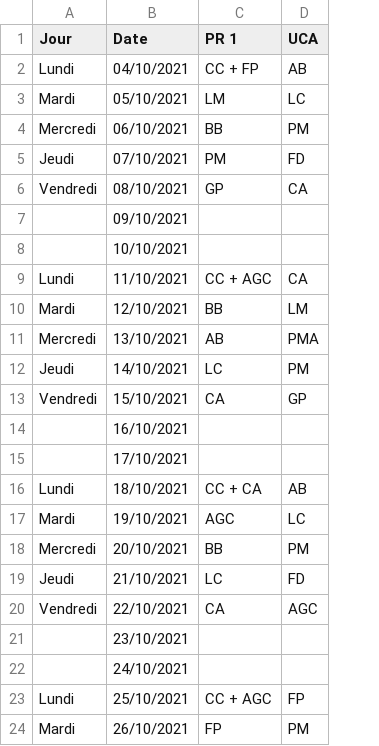
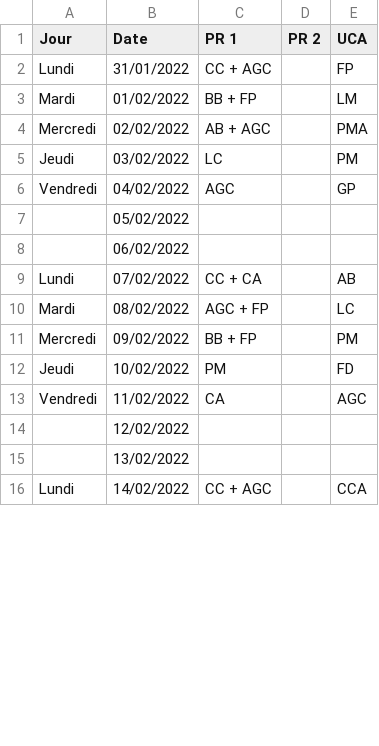
Before and after one commit to Ant0ineGC/Ant0ineGC.github.io, a CSV file: bloc/bloc.csv, drawn as a sheet; only a part is shown; removed rows and columns are numbered as before the commit, all else as after; the diff covers the shown part only; the diff names each change by its address in the sheet, - before the commit and + after, or states it on an @@ line.

```diff
--- a/bloc/bloc.csv
+++ b/bloc/bloc.csv
+column D (PR 2), empty
-row 2: Lundi | 04/10/2021 | CC + FP | AB
-row 3: Mardi | 05/10/2021 | LM | LC
-row 4: Mercredi | 06/10/2021 | BB | PM
-row 5: Jeudi | 07/10/2021 | PM | FD
-row 6: Vendredi | 08/10/2021 | GP | CA
-row 7:  | 09/10/2021
-row 8:  | 10/10/2021
-B2 (Date): 11/10/2021
+B2 (Date): 31/01/2022
-E2 (UCA): CA
+E2 (UCA): FP
-B3 (Date): 12/10/2021
+B3 (Date): 01/02/2022
-C3 (PR 1): BB
+C3 (PR 1): BB + FP
-B4 (Date): 13/10/2021
+B4 (Date): 02/02/2022
-C4 (PR 1): AB
+C4 (PR 1): AB + AGC
-B5 (Date): 14/10/2021
+B5 (Date): 03/02/2022
-B6 (Date): 15/10/2021
+B6 (Date): 04/02/2022
-C6 (PR 1): CA
+C6 (PR 1): AGC
-B7 (Date): 16/10/2021
+B7 (Date): 05/02/2022
-B8 (Date): 17/10/2021
+B8 (Date): 06/02/2022
-B9 (Date): 18/10/2021
+B9 (Date): 07/02/2022
-B10 (Date): 19/10/2021
+B10 (Date): 08/02/2022
-C10 (PR 1): AGC
+C10 (PR 1): AGC + FP
-B11 (Date): 20/10/2021
+B11 (Date): 09/02/2022
-C11 (PR 1): BB
+C11 (PR 1): BB + FP
-B12 (Date): 21/10/2021
+B12 (Date): 10/02/2022
-C12 (PR 1): LC
+C12 (PR 1): PM
-B13 (Date): 22/10/2021
+B13 (Date): 11/02/2022
-B14 (Date): 23/10/2021
+B14 (Date): 12/02/2022
-B15 (Date): 24/10/2021
+B15 (Date): 13/02/2022
-B16 (Date): 25/10/2021
+B16 (Date): 14/02/2022
-E16 (UCA): FP
+E16 (UCA): CCA
-row 24: Mardi | 26/10/2021 | FP | PM
```
Also changed, not shown: 3 added rows, 39 removed rows and 20 edited cells elsewhere in this file, garde/garde.csv, 12 other files.
